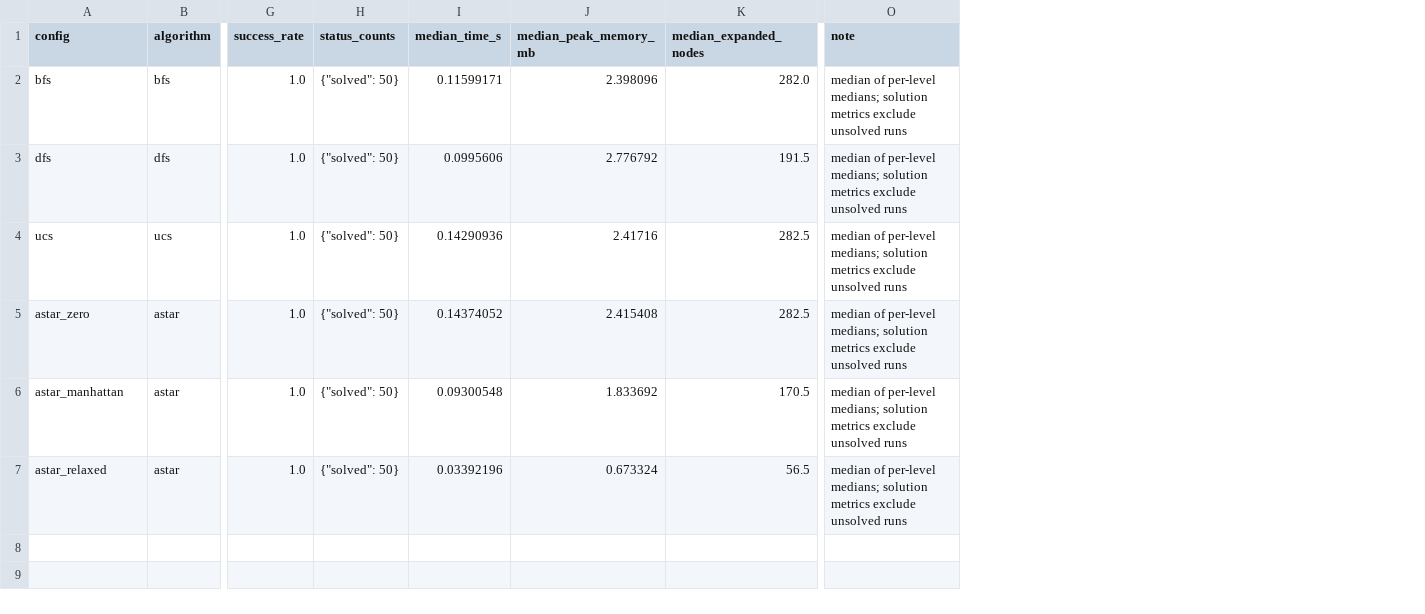
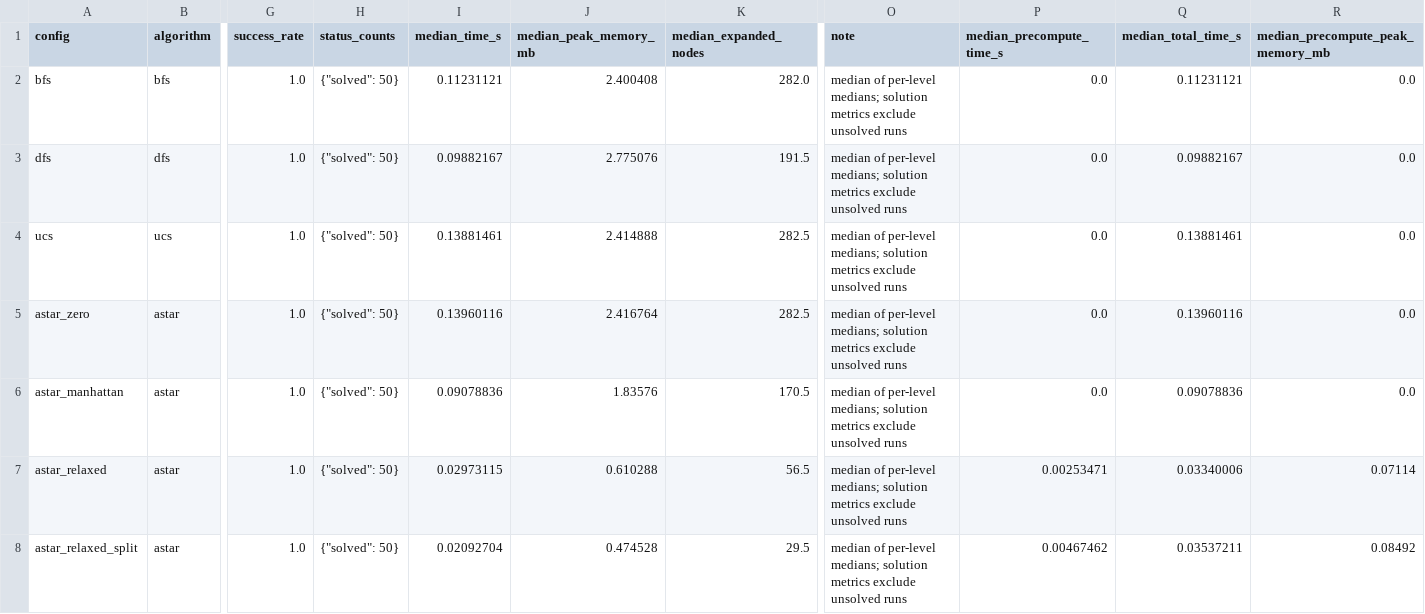
Before and after one commit to LuftNguyen/CSAI_Bloxorz, a CSV file: benchmarks/results/overall_summary.csv, drawn as a sheet; only a part is shown, gaps mark what is left out; rows hold the shown columns only; the diff names each change by its address in the sheet, - before the commit and + after, or states it on an @@ line.

```diff
--- a/benchmarks/results/overall_summary.csv
+++ b/benchmarks/results/overall_summary.csv
+column P (median_precompute_time_s), rows 2-7: 0.0 | 0.0 | 0.0 | 0.0 | 0.0 | 0.00253471
+column Q (median_total_time_s), rows 2-7: 0.11231121 | 0.09882167 | 0.13881461 | 0.13960116 | 0.09078836 | 0.03340006
+column R (median_precompute_peak_memory_mb), rows 2-7: 0.0 | 0.0 | 0.0 | 0.0 | 0.0 | 0.07114
-I2 (median_time_s): 0.11599171
+I2 (median_time_s): 0.11231121
-J2 (median_peak_memory_mb): 2.398096
+J2 (median_peak_memory_mb): 2.400408
-I3 (median_time_s): 0.0995606
+I3 (median_time_s): 0.09882167
-J3 (median_peak_memory_mb): 2.776792
+J3 (median_peak_memory_mb): 2.775076
-I4 (median_time_s): 0.14290936
+I4 (median_time_s): 0.13881461
-J4 (median_peak_memory_mb): 2.41716
+J4 (median_peak_memory_mb): 2.414888
-I5 (median_time_s): 0.14374052
+I5 (median_time_s): 0.13960116
-J5 (median_peak_memory_mb): 2.415408
+J5 (median_peak_memory_mb): 2.416764
-I6 (median_time_s): 0.09300548
+I6 (median_time_s): 0.09078836
-J6 (median_peak_memory_mb): 1.833692
+J6 (median_peak_memory_mb): 1.83576
-I7 (median_time_s): 0.03392196
+I7 (median_time_s): 0.02973115
-J7 (median_peak_memory_mb): 0.673324
+J7 (median_peak_memory_mb): 0.610288
+row 8: astar_relaxed_split | astar | 1.0 | {"solved": 50} | 0.02092704 | 0.474528 | 29.5 | median of per-level medians; solution metrics exclude unsolved runs | 0.00467462 | 0.03537211 | 0.08492
```
Also changed, not shown: benchmarks/results/level_summary.csv, 52 other files.
